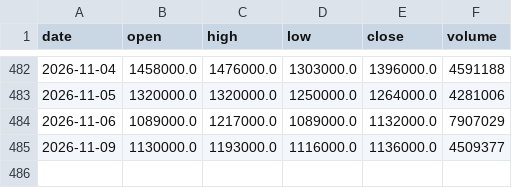
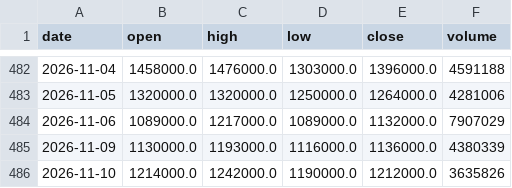
Before and after one commit to graceyjjoo/market-data, a CSV file: market/signals/bars/000660.KS.csv, drawn as a sheet; only a part is shown, gaps mark what is left out.

```diff
--- a/market/signals/bars/000660.KS.csv
+++ b/market/signals/bars/000660.KS.csv
@@ -484,2 +484,3 @@ date,open,high,low,close,volume
 2026-11-06,1089000.0,1217000.0,1089000.0,1132000.0,7907029
-2026-11-09,1130000.0,1193000.0,1116000.0,1136000.0,4509377
+2026-11-09,1130000.0,1193000.0,1116000.0,1136000.0,4380339
+2026-11-10,1214000.0,1242000.0,1190000.0,1212000.0,3635826
```
Also changed, not shown: market/signals/bars/000810.KS.csv, market/signals/bars/005380.KS.csv, 25 other files.
